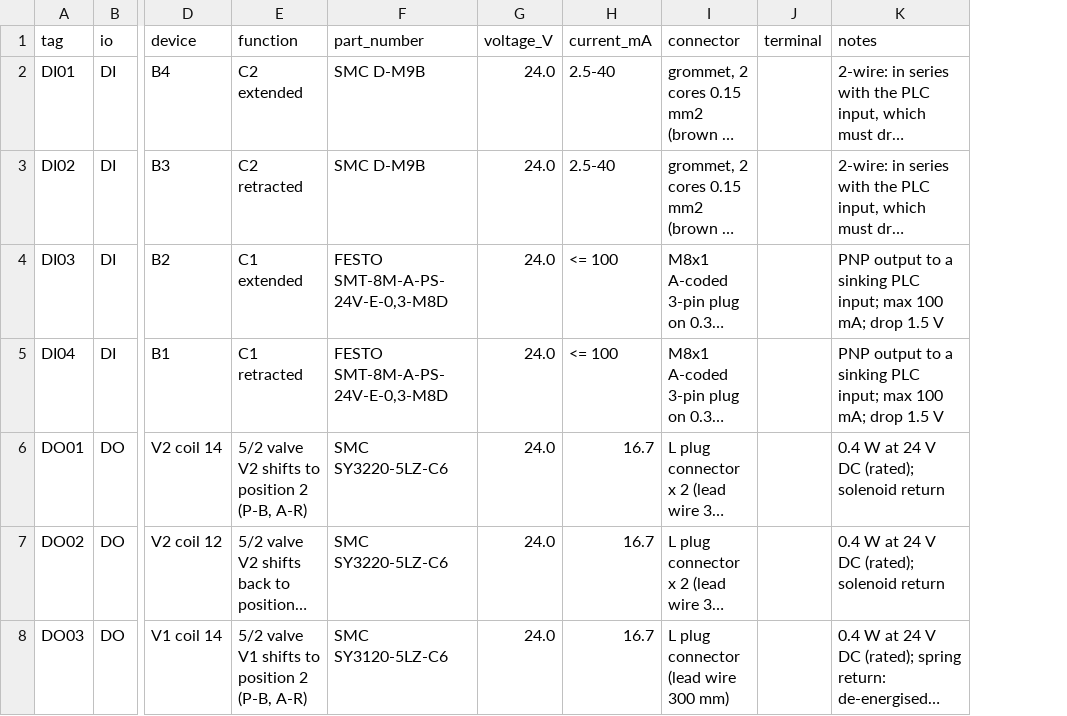
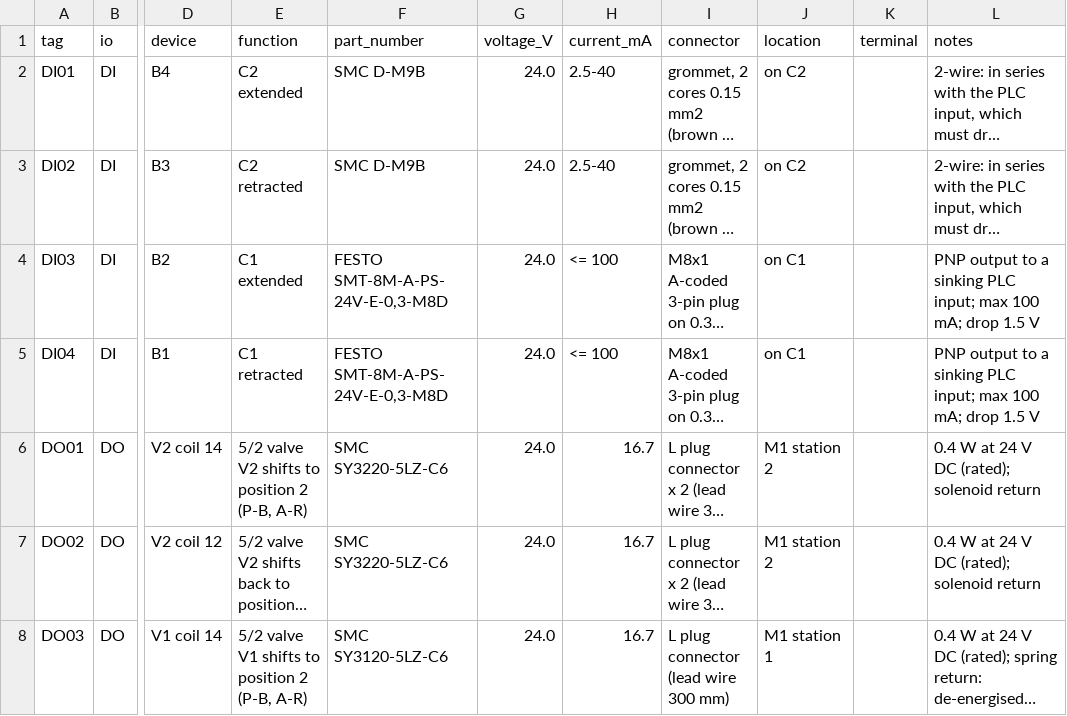
Before and after one commit to SiddhuYen/eitri, a CSV file: examples/pneumatic-clamp-fixture/deliverables/clamp_fixture.io.csv, drawn as a sheet; only a part is shown, gaps mark what is left out; long unchanged cells end in …; the diff names each change by its address in the sheet, - before the commit and + after, or states it on an @@ line.

```diff
--- a/examples/pneumatic-clamp-fixture/deliverables/clamp_fixture.io.csv
+++ b/examples/pneumatic-clamp-fixture/deliverables/clamp_fixture.io.csv
+column J (location), rows 2-8: on C2 | on C2 | on C1 | on C1 | M1 station 2 | M1 station 2 | M1 station 1
```
Also changed, not shown: examples/pneumatic-clamp-fixture/deliverables/clamp_fixture.bom.csv, examples/pneumatic-clamp-fixture/deliverables/clamp_fixture.cylinders.csv, 13 other files.
